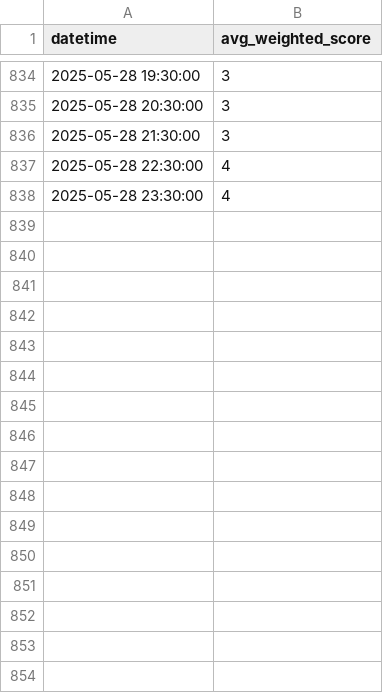
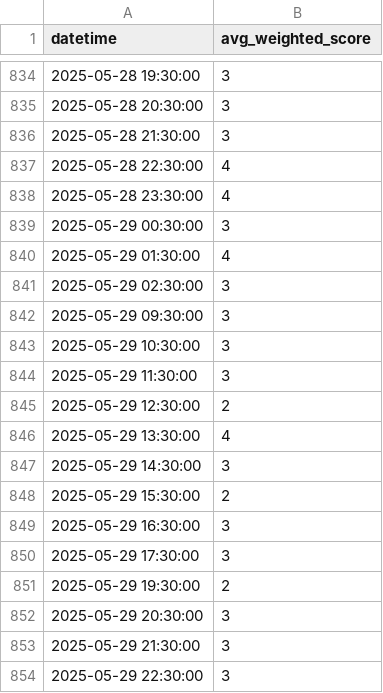
Before and after one commit to fatihoezkan/FinRL_deepseek_sentiment, a CSV file: sentiment/aggregated_risk_scores.csv, drawn as a sheet; only a part is shown, gaps mark what is left out; the diff names each change by its address in the sheet, - before the commit and + after, or states it on an @@ line.

```diff
--- a/sentiment/aggregated_risk_scores.csv
+++ b/sentiment/aggregated_risk_scores.csv
+row 839: 2025-05-29 00:30:00 | 3
+row 840: 2025-05-29 01:30:00 | 4
+row 841: 2025-05-29 02:30:00 | 3
+row 842: 2025-05-29 09:30:00 | 3
+row 843: 2025-05-29 10:30:00 | 3
+row 844: 2025-05-29 11:30:00 | 3
+row 845: 2025-05-29 12:30:00 | 2
+row 846: 2025-05-29 13:30:00 | 4
+row 847: 2025-05-29 14:30:00 | 3
+row 848: 2025-05-29 15:30:00 | 2
+row 849: 2025-05-29 16:30:00 | 3
+row 850: 2025-05-29 17:30:00 | 3
+row 851: 2025-05-29 19:30:00 | 2
+row 852: 2025-05-29 20:30:00 | 3
+row 853: 2025-05-29 21:30:00 | 3
+row 854: 2025-05-29 22:30:00 | 3
```
Also changed, not shown: sentiment/temp/date_risk.csv, 1 other file.
